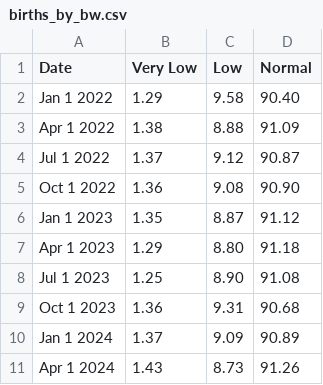
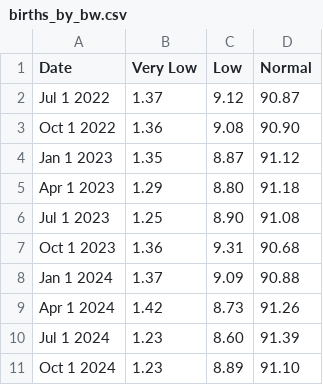
Before and after one commit to nychealth/provisional-vital-statistics, a CSV file: data-tables/births_by_bw.csv, drawn as a sheet.

```diff
--- a/data-tables/births_by_bw.csv
+++ b/data-tables/births_by_bw.csv
@@ -1,4 +1,2 @@
 Date,Very Low,Low,Normal
-Jan 1 2022,1.29,9.58,90.40
-Apr 1 2022,1.38,8.88,91.09
 Jul 1 2022,1.37,9.12,90.87
@@ -9,3 +7,5 @@ Jul 1 2023,1.25,8.90,91.08
 Oct 1 2023,1.36,9.31,90.68
-Jan 1 2024,1.37,9.09,90.89
-Apr 1 2024,1.43,8.73,91.26
+Jan 1 2024,1.37,9.09,90.88
+Apr 1 2024,1.42,8.73,91.26
+Jul 1 2024,1.23,8.60,91.39
+Oct 1 2024,1.23,8.89,91.10
```
Also changed, not shown: data-tables/births_by_boro.csv, data-tables/births_by_coverage.csv, 18 other files.
